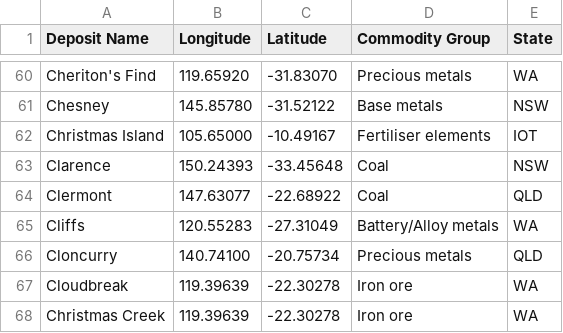
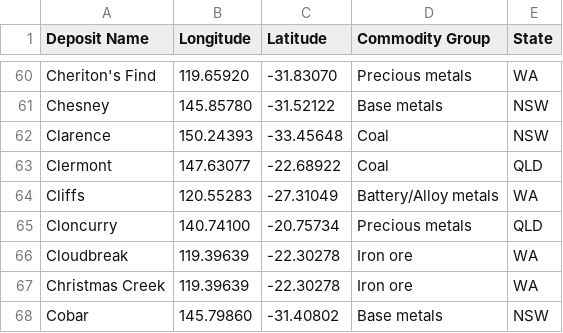
Before and after one commit to JunThye0206/Homework9, a CSV file: Data/Mining_map.csv, drawn as a sheet; only a part is shown, gaps mark what is left out; the shorter side is filled out with more unchanged rows.

Commit message:
data

```diff
--- a/Data/Mining_map.csv
+++ b/Data/Mining_map.csv
@@ -61,3 +61,2 @@ Cheriton's Find,119.65920,-31.83070,Precious metals,WA
 Chesney,145.85780,-31.52122,Base metals,NSW
-Christmas Island,105.65000,-10.49167,Fertiliser elements,IOT
 Clarence,150.24393,-33.45648,Coal,NSW
```
Also changed, not shown: 1 other file.
